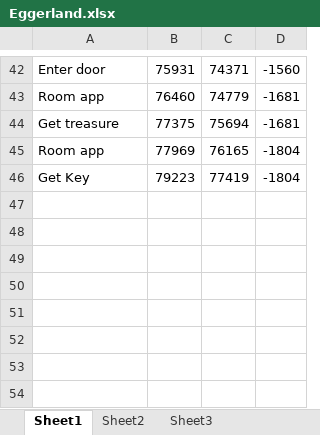
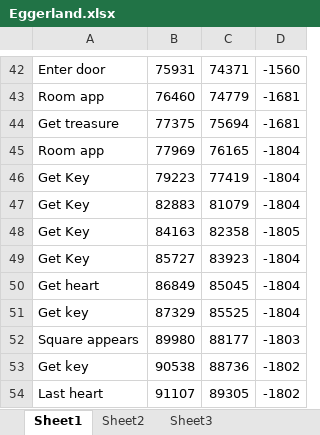
Before and after one commit to MathewWi/adelikat-tas, an Excel workbook: trunk/Eggerland/Eggerland.xlsx, sheet Sheet1, drawn as a sheet; only a part is shown, gaps mark what is left out; values as stored, in another font and other column widths than the file's, no borders; the diff names each change by its address in the sheet, - before the commit and + after, or states it on an @@ line.

Commit message:
Eggerland - several more levels done.

```diff
--- a/trunk/Eggerland/Eggerland.xlsx (sheet Sheet1)
+++ b/trunk/Eggerland/Eggerland.xlsx (sheet Sheet1)
+row 47: Get Key | 82883 | 81079 | -1804
+row 48: Get Key | 84163 | 82358 | -1805
+row 49: Get Key | 85727 | 83923 | -1804
+row 50: Get heart | 86849 | 85045 | -1804
+row 51: Get key | 87329 | 85525 | -1804
+row 52: Square appears | 89980 | 88177 | -1803
+row 53: Get key | 90538 | 88736 | -1802
+row 54: Last heart | 91107 | 89305 | -1802
```
Also changed, not shown: 1 other file.
